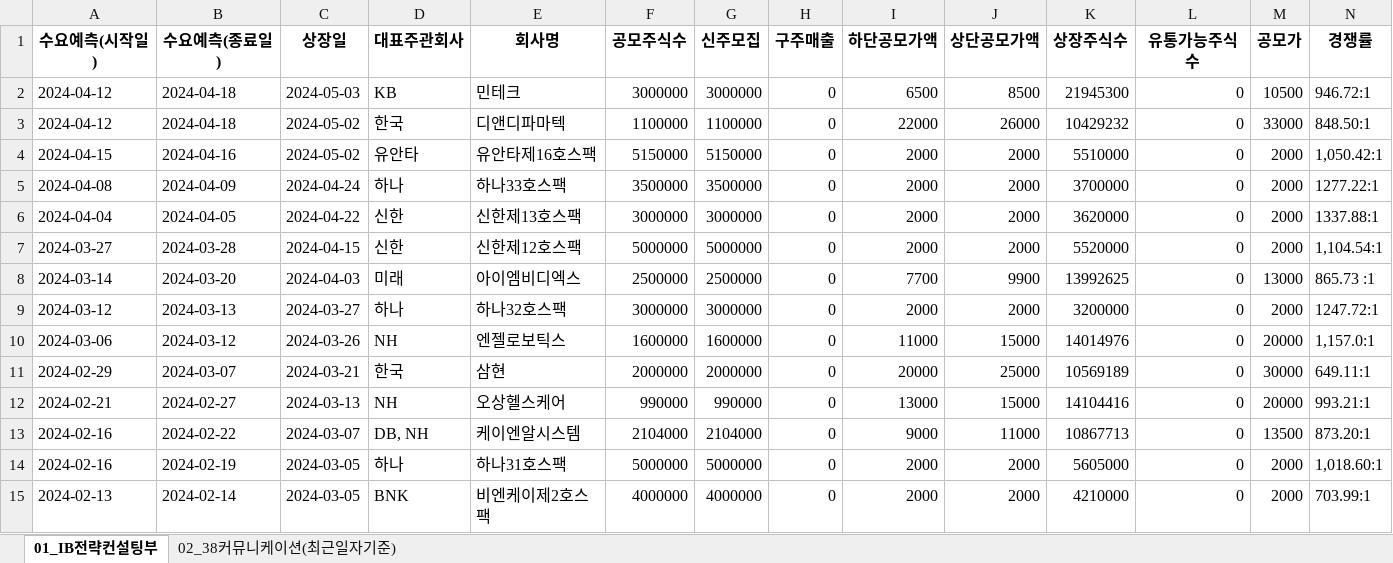
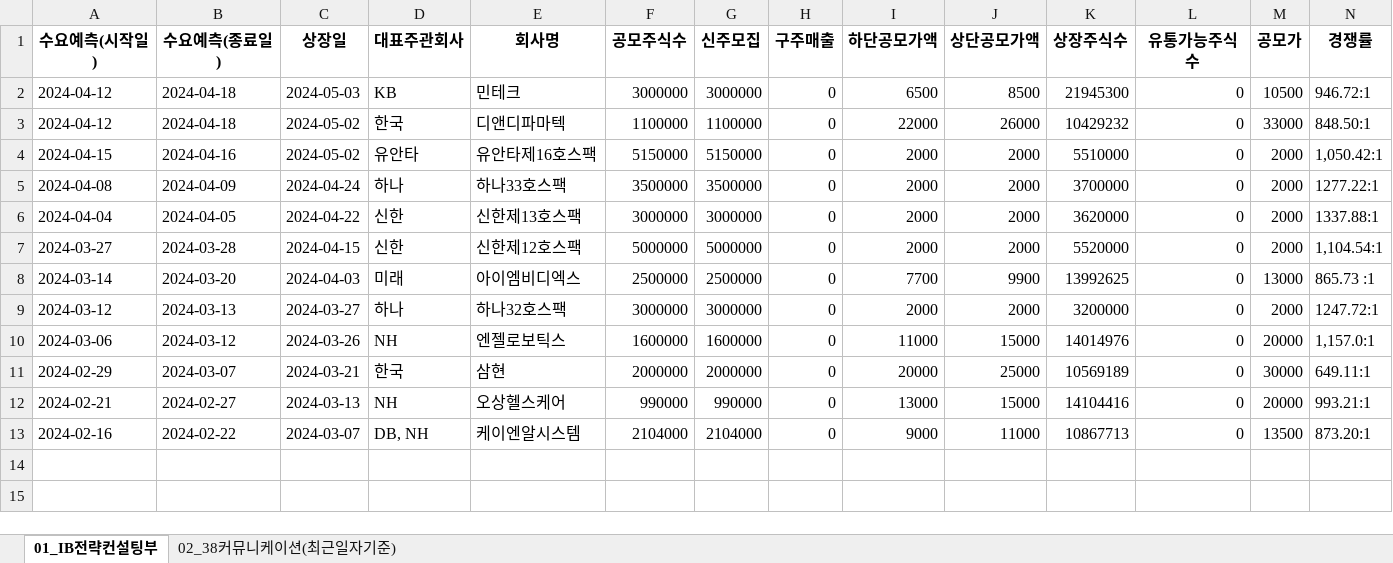
Before and after one commit to Kis-ds/IPO, an Excel workbook: datasets/ib-strategy-data.xlsx, sheet 01_IB전략컨설팅부, drawn as a sheet; only a part is shown; values as stored, in another font and other column widths than the file's, no borders; rows hold the shown columns only; the diff names each change by its address in the sheet, - before the commit and + after, or states it on an @@ line.

Commit message:
RPA datasets push 2024-05-05

```diff
--- a/datasets/ib-strategy-data.xlsx (sheet 01_IB전략컨설팅부)
+++ b/datasets/ib-strategy-data.xlsx (sheet 01_IB전략컨설팅부)
-row 14: 2024-02-16 | 2024-02-19 | 2024-03-05 | 하나 | 하나31호스팩 | 5000000 | 5000000 | 0 | 2000 | 2000 | 5605000 | 0 | 2000 | 1,018.60:1
-row 15: 2024-02-13 | 2024-02-14 | 2024-03-05 | BNK | 비엔케이제2호스팩 | 4000000 | 4000000 | 0 | 2000 | 2000 | 4210000 | 0 | 2000 | 703.99:1
```
Also changed, not shown: datasets/corporate-finance-data.xlsx, datasets/form1.xlsx, 4 other files.
